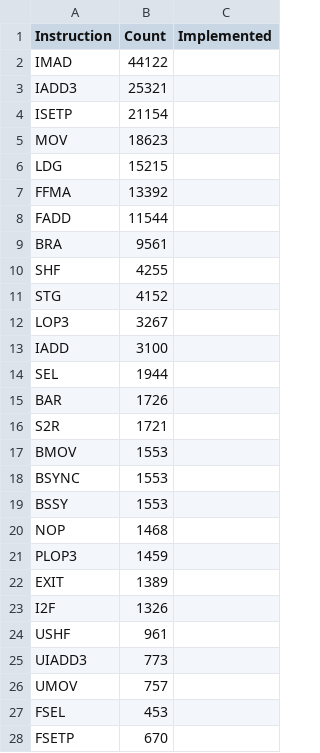
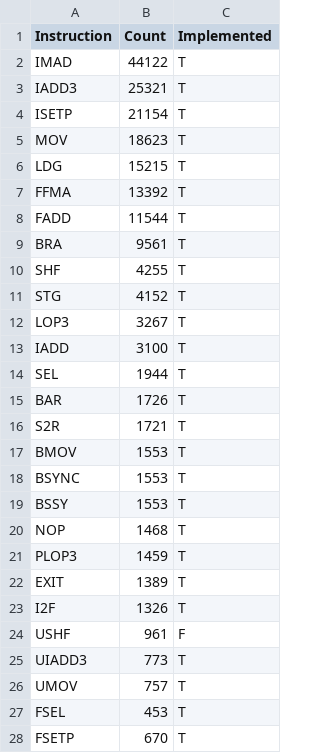
Before and after one commit to purseclab/Sass-LLVM-Lifter, a CSV file: visualize/implemented_graph/data/supports.csv, drawn as a sheet; only a part is shown; the diff covers the shown part only.

Commit message:
supports vis

```diff
--- a/visualize/implemented_graph/data/supports.csv
+++ b/visualize/implemented_graph/data/supports.csv
@@ -1,28 +1,28 @@
 Instruction,Count,Implemented
-IMAD,44122
-IADD3,25321
-ISETP,21154
-MOV,18623
-LDG,15215
-FFMA,13392
-FADD,11544
-BRA,9561
-SHF,4255
-STG,4152
-LOP3,3267
-IADD,3100
-SEL,1944
-BAR,1726
-S2R,1721
-BMOV,1553
-BSYNC,1553
-BSSY,1553
-NOP,1468
-PLOP3,1459
-EXIT,1389
-I2F,1326
-USHF,961
-UIADD3,773
-UMOV,757
-FSEL,453
-FSETP,670
+IMAD,44122,T
+IADD3,25321,T
+ISETP,21154,T
+MOV,18623,T
+LDG,15215,T
+FFMA,13392,T
+FADD,11544,T
+BRA,9561,T
+SHF,4255,T
+STG,4152,T
+LOP3,3267,T
+IADD,3100,T
+SEL,1944,T
+BAR,1726,T
+S2R,1721,T
+BMOV,1553,T
+BSYNC,1553,T
+BSSY,1553,T
+NOP,1468,T
+PLOP3,1459,T
+EXIT,1389,T
+I2F,1326,T
+USHF,961,F
+UIADD3,773,T
+UMOV,757,T
+FSEL,453,T
+FSETP,670,T
```
Also changed, not shown: 8 edited cells elsewhere in this file, 1 other file.
